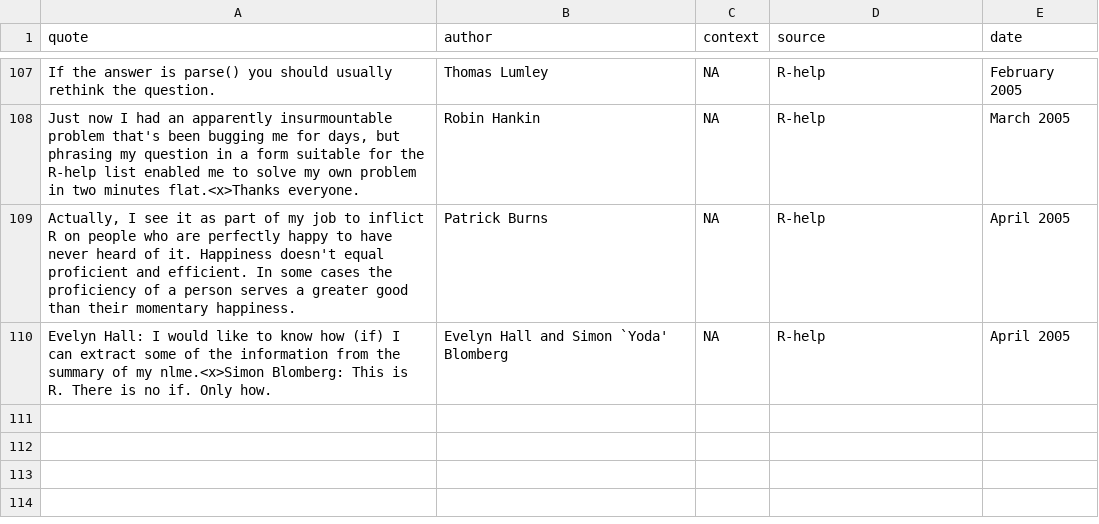
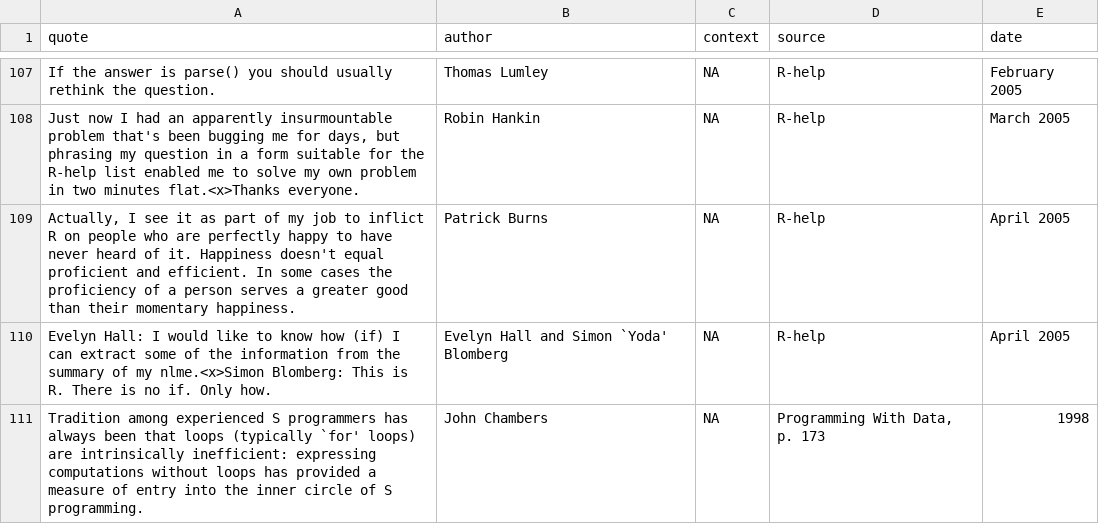
Before and after one commit to r-forge/fortunes, a CSV file: trunk/inst/fortunes/fortunes.csv, drawn as a sheet; only a part is shown, gaps mark what is left out.

Commit message:
git-svn-id: svn://svn.r-forge.r-project.org/svnroot/fortunes@100 edb9625f-4e0d-4859-8d74-9fd3b1da38cb

```diff
--- a/trunk/inst/fortunes/fortunes.csv
+++ b/trunk/inst/fortunes/fortunes.csv
@@ -110 +110,2 @@ Actually, I see it as part of my job to inflict R on people who are perfectly ha
 Evelyn Hall: I would like to know how (if) I can extract some of the information from the summary of my nlme.<x>Simon Blomberg: This is R. There is no if. Only how.;Evelyn Hall and Simon `Yoda' Blomberg;NA;R-help;April 2005
+Tradition among experienced S programmers has always been that loops (typically `for' loops) are intrinsically inefficient: expressing computations without loops has provided a measure of entry into the inner circle of S programming.;John Chambers;NA;Programming With Data, p. 173;1998
```
